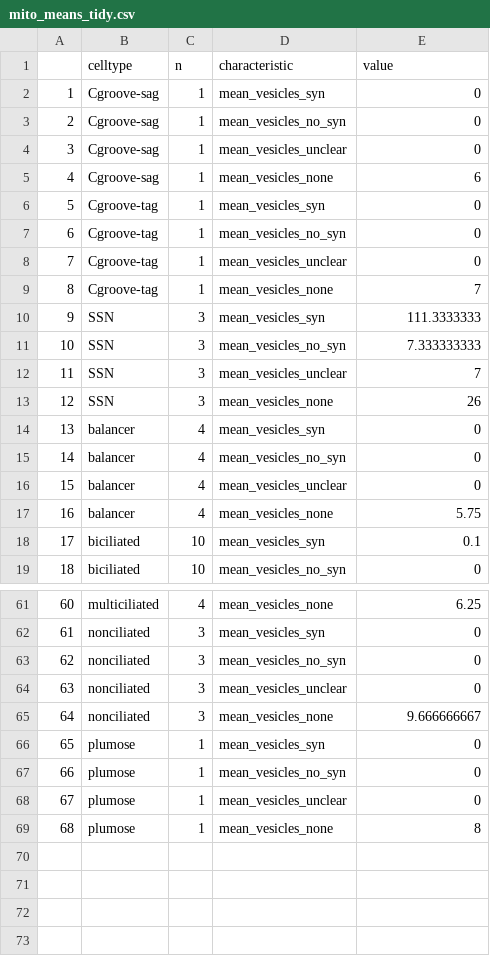
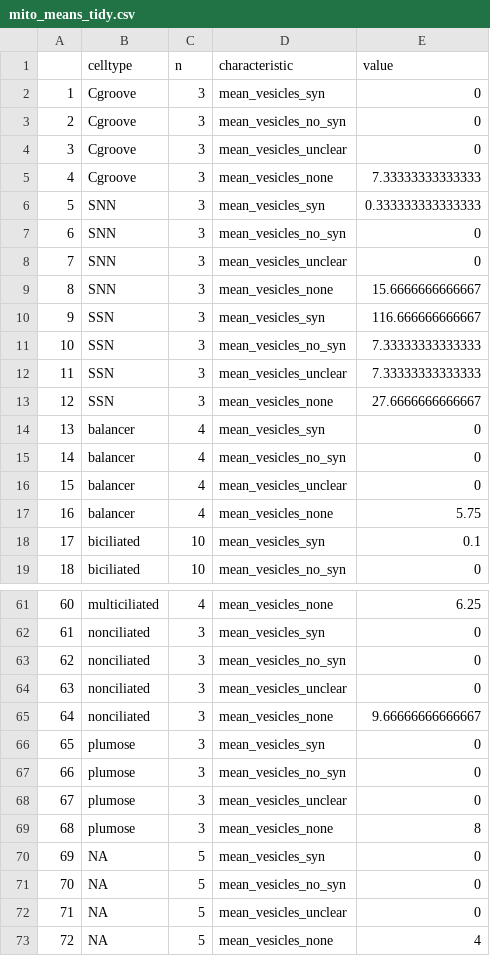
Before and after one commit to JekelyLab/Jokura_2024_ctenophore_apical_organ, a CSV file: analysis/data/mito_means_tidy.csv, drawn as a sheet; only a part is shown, gaps mark what is left out; removed rows and columns are numbered as before the commit, all else as after; the diff covers the shown part only; the diff names each change by its address in the sheet, - before the commit and + after, or states it on an @@ line.

```diff
--- a/analysis/data/mito_means_tidy.csv
+++ b/analysis/data/mito_means_tidy.csv
-B2:B4 (celltype): Cgroove-sag
+B2:B4 (celltype): Cgroove
-C2:C4 (n): 1
+C2:C4 (n): 3
-row 5: 4 | Cgroove-sag | 1 | mean_vesicles_none | 6
-row 6: 5 | Cgroove-tag | 1 | mean_vesicles_syn | 0
-row 7: 6 | Cgroove-tag | 1 | mean_vesicles_no_syn | 0
-row 8: 7 | Cgroove-tag | 1 | mean_vesicles_unclear | 0
-row 9: 8 | Cgroove-tag | 1 | mean_vesicles_none | 7
+row 5: 4 | Cgroove | 3 | mean_vesicles_none | 7.33333333333333
+row 6: 5 | SNN | 3 | mean_vesicles_syn | 0.333333333333333
+row 7: 6 | SNN | 3 | mean_vesicles_no_syn | 0
+row 8: 7 | SNN | 3 | mean_vesicles_unclear | 0
+row 9: 8 | SNN | 3 | mean_vesicles_none | 15.6666666666667
-E10 (value): 111.3333333
+E10 (value): 116.666666666667
-E11 (value): 7.333333333
+E11 (value): 7.33333333333333
-E12 (value): 7
+E12 (value): 7.33333333333333
-E13 (value): 26
+E13 (value): 27.6666666666667
-E65 (value): 9.666666667
+E65 (value): 9.66666666666667
-C66:C69 (n): 1
+C66:C69 (n): 3
+row 70: 69 | NA | 5 | mean_vesicles_syn | 0
+row 71: 70 | NA | 5 | mean_vesicles_no_syn | 0
+row 72: 71 | NA | 5 | mean_vesicles_unclear | 0
+row 73: 72 | NA | 5 | mean_vesicles_none | 4
```
Also changed, not shown: 4 added rows, 4 removed rows, 34 edited cells and row numbers in column A elsewhere in this file, analysis/data/cilium_lengths.csv, analysis/data/mito_vesicle_info.csv, 55 other files.
